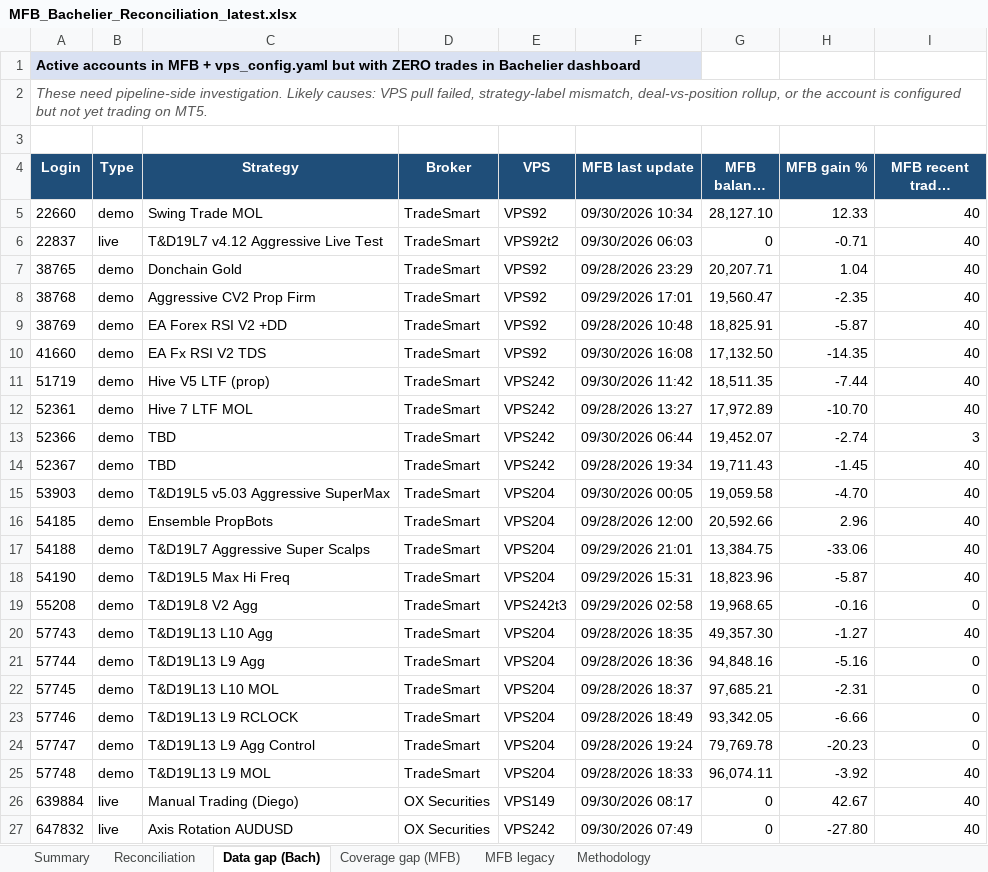
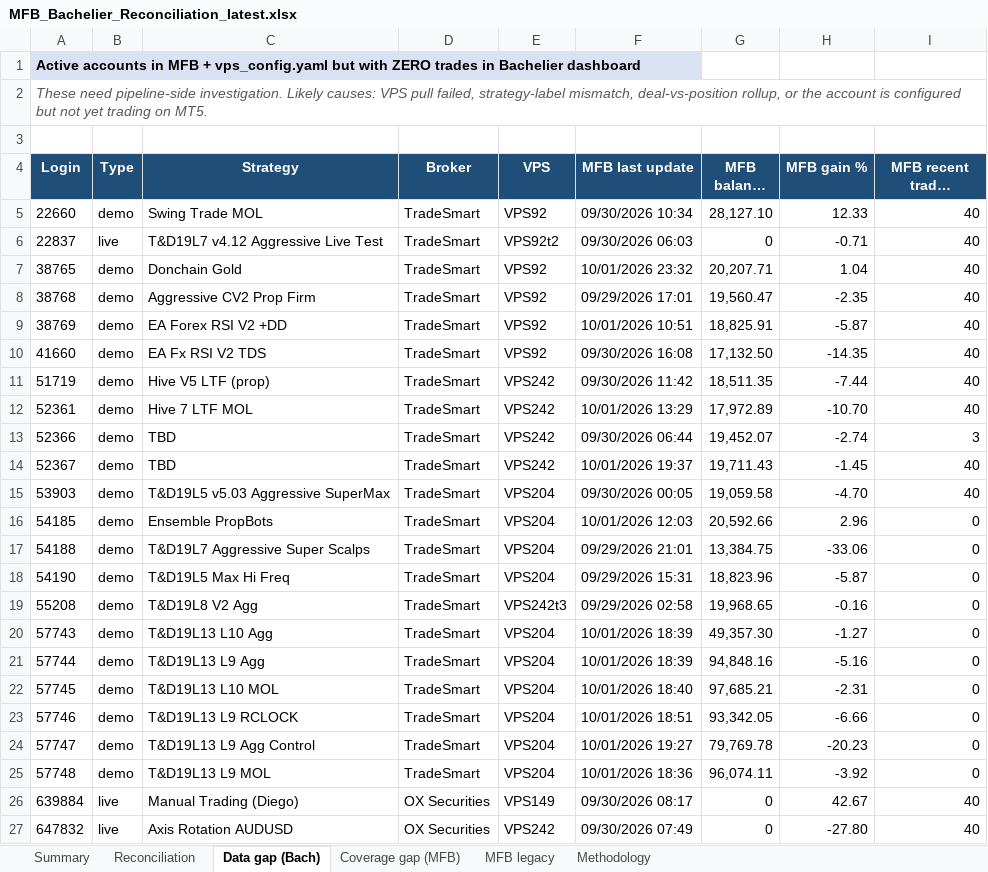
Before and after one commit to TheCryptocrat/bachelier-dashboards, an Excel workbook: MFB_Bachelier_Reconciliation_latest.xlsx, sheet Data gap (Bach), drawn as a sheet; only a part is shown; long unchanged cells end in …; values as stored, in another font and other column widths than the file's, no borders; the diff names each change by its address in the sheet, - before the commit and + after, or states it on an @@ line.

```diff
--- a/MFB_Bachelier_Reconciliation_latest.xlsx (sheet Data gap (Bach))
+++ b/MFB_Bachelier_Reconciliation_latest.xlsx (sheet Data gap (Bach))
-F7 (MFB last update): 09/28/2026 23:29
+F7 (MFB last update): 10/01/2026 23:32
-F9 (MFB last update): 09/28/2026 10:48
+F9 (MFB last update): 10/01/2026 10:51
-F12 (MFB last update): 09/28/2026 13:27
+F12 (MFB last update): 10/01/2026 13:29
-F14 (MFB last update): 09/28/2026 19:34
+F14 (MFB last update): 10/01/2026 19:37
-F16 (MFB last update): 09/28/2026 12:00
+F16 (MFB last update): 10/01/2026 12:03
-I16:I18 (MFB recent trades sampled): 40
+I16:I18 (MFB recent trades sampled): 0
-F20 (MFB last update): 09/28/2026 18:35
+F20 (MFB last update): 10/01/2026 18:39
-I20 (MFB recent trades sampled): 40
+I20 (MFB recent trades sampled): 0
-F21 (MFB last update): 09/28/2026 18:36
+F21 (MFB last update): 10/01/2026 18:39
-F22 (MFB last update): 09/28/2026 18:37
+F22 (MFB last update): 10/01/2026 18:40
-F23 (MFB last update): 09/28/2026 18:49
+F23 (MFB last update): 10/01/2026 18:51
-F24 (MFB last update): 09/28/2026 19:24
+F24 (MFB last update): 10/01/2026 19:27
-F25 (MFB last update): 09/28/2026 18:33
+F25 (MFB last update): 10/01/2026 18:36
-I25 (MFB recent trades sampled): 40
+I25 (MFB recent trades sampled): 0
```
Also changed, not shown: sheet Reconciliation, sheet MFB legacy, sheet Summary, sheet Coverage gap (MFB), 6 other files.
